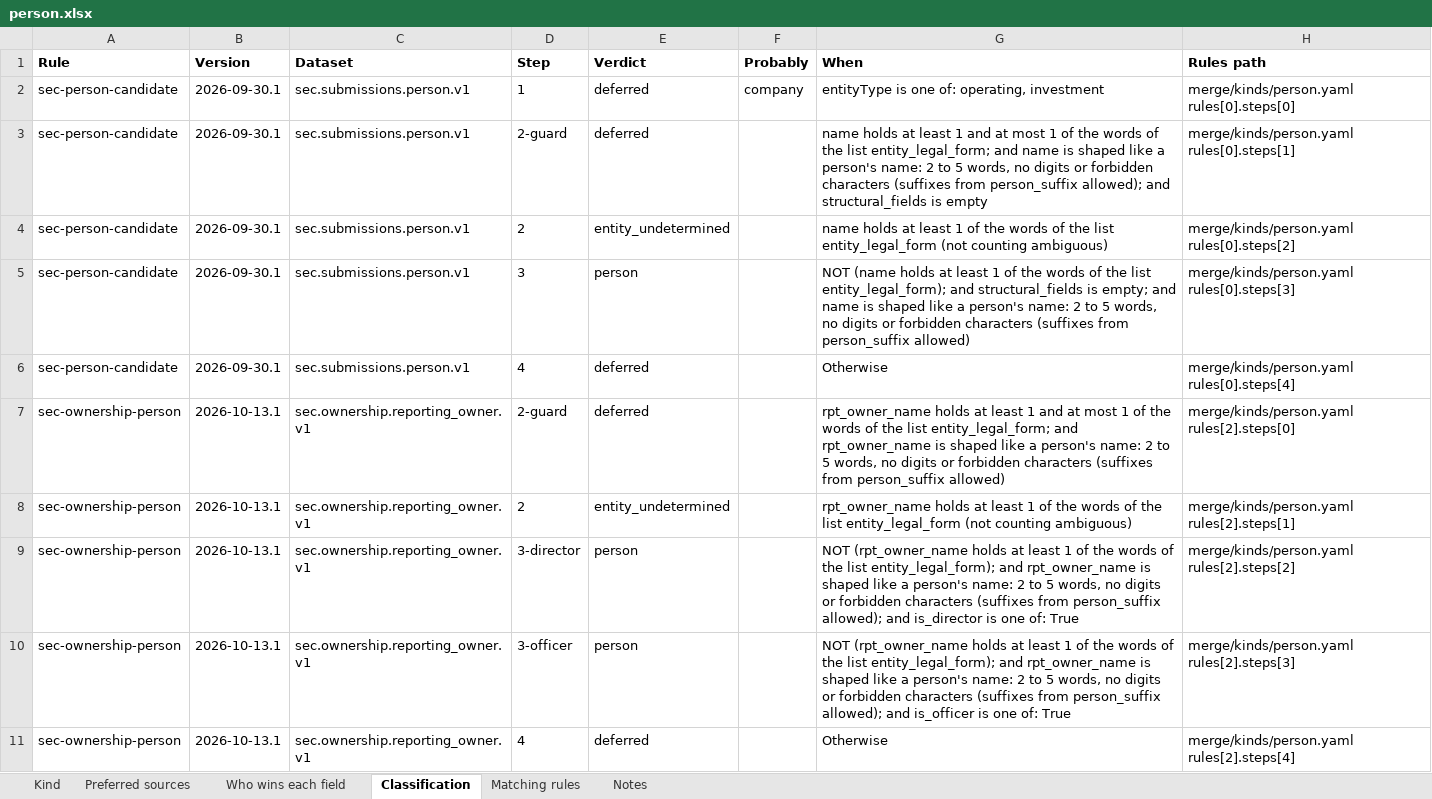
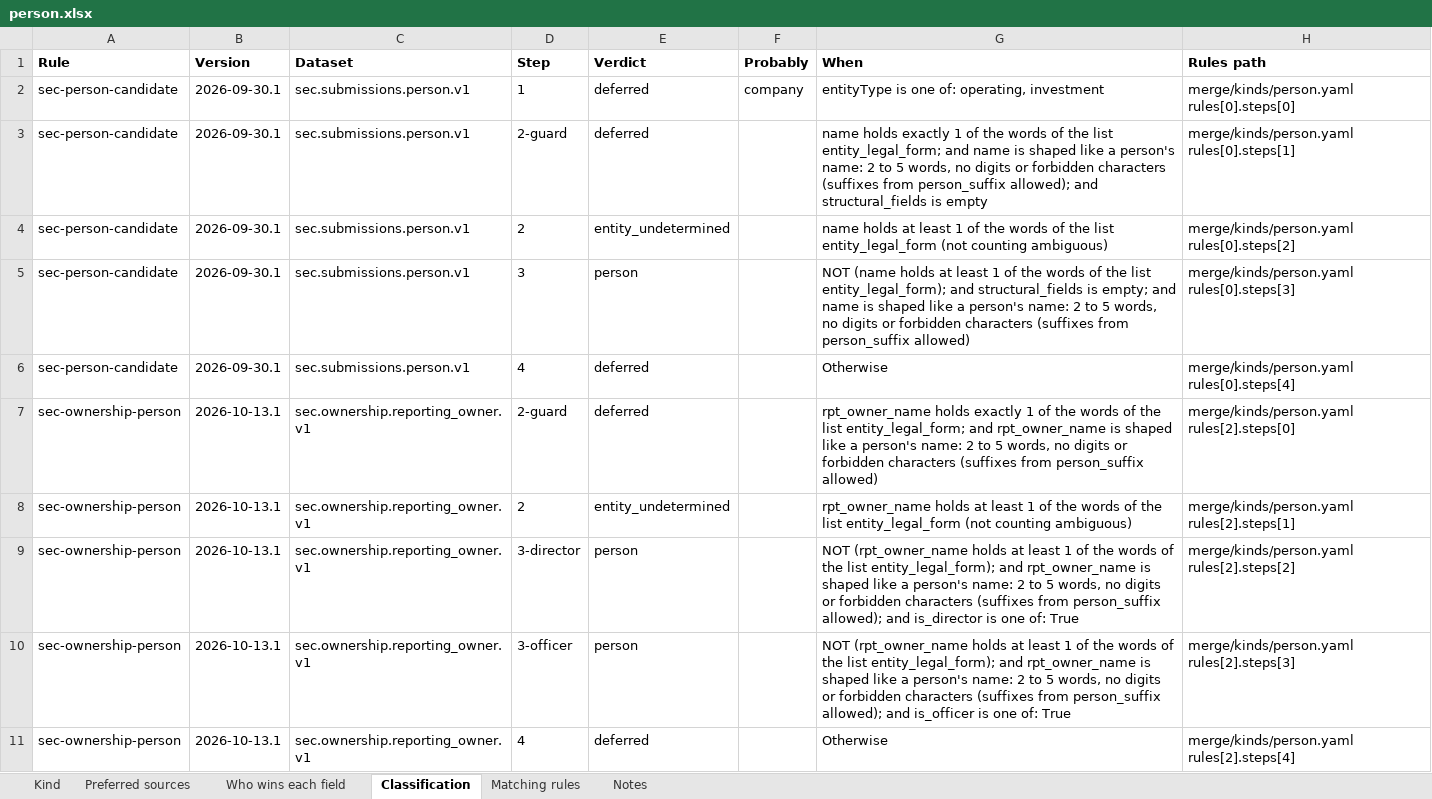
Before and after one commit to paulananth/edgartools-platform, an Excel workbook: rules/merge/kinds/person.xlsx, sheet Classification, drawn as a sheet; values as stored, in another font and other column widths than the file's, no borders; the diff names each change by its address in the sheet, - before the commit and + after, or states it on an @@ line.

```diff
--- a/rules/merge/kinds/person.xlsx (sheet Classification)
+++ b/rules/merge/kinds/person.xlsx (sheet Classification)
-G3 (When): name holds at least 1 and at most 1 of…
+G3 (When): name holds exactly 1 of…
-G7 (When): rpt_owner_name holds at least 1 and at most 1 of…
+G7 (When): rpt_owner_name holds exactly 1 of…
```
Also changed, not shown: rules/merge/kinds/company.xlsx, 3 other files.
